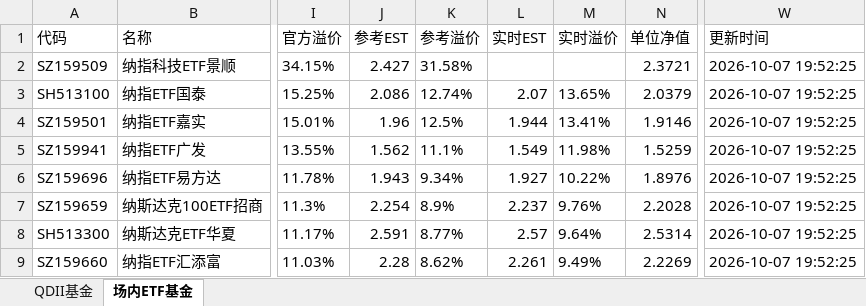
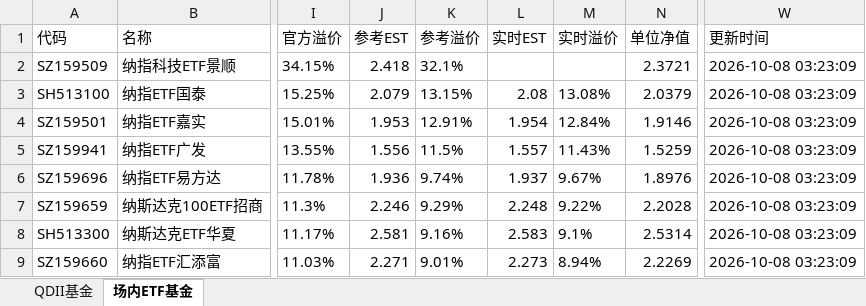
Before and after one commit to codes84/etf-monitor, an Excel workbook: palmmicro.xlsx, sheet 场内ETF基金, drawn as a sheet; only a part is shown, gaps mark what is left out; values as stored, in another font and other column widths than the file's, no borders; the diff covers the shown part only; the diff names each change by its address in the sheet, - before the commit and + after, or states it on an @@ line.

```diff
--- a/palmmicro.xlsx (sheet 场内ETF基金)
+++ b/palmmicro.xlsx (sheet 场内ETF基金)
-J2 (参考EST): 2.427
+J2 (参考EST): 2.418
-K2 (参考溢价): 31.58%
+K2 (参考溢价): 32.1%
-W2:W9 (更新时间): 2026-10-07 19:52:25
+W2:W9 (更新时间): 2026-10-08 03:23:09
-J3 (参考EST): 2.086
+J3 (参考EST): 2.079
-K3 (参考溢价): 12.74%
+K3 (参考溢价): 13.15%
-L3 (实时EST): 2.07
+L3 (实时EST): 2.08
-M3 (实时溢价): 13.65%
+M3 (实时溢价): 13.08%
-J4 (参考EST): 1.96
+J4 (参考EST): 1.953
-K4 (参考溢价): 12.5%
+K4 (参考溢价): 12.91%
-L4 (实时EST): 1.944
+L4 (实时EST): 1.954
-M4 (实时溢价): 13.41%
+M4 (实时溢价): 12.84%
-J5 (参考EST): 1.562
+J5 (参考EST): 1.556
-K5 (参考溢价): 11.1%
+K5 (参考溢价): 11.5%
-L5 (实时EST): 1.549
+L5 (实时EST): 1.557
-M5 (实时溢价): 11.98%
+M5 (实时溢价): 11.43%
-J6 (参考EST): 1.943
+J6 (参考EST): 1.936
-K6 (参考溢价): 9.34%
+K6 (参考溢价): 9.74%
-L6 (实时EST): 1.927
+L6 (实时EST): 1.937
-M6 (实时溢价): 10.22%
+M6 (实时溢价): 9.67%
-J7 (参考EST): 2.254
+J7 (参考EST): 2.246
-K7 (参考溢价): 8.9%
+K7 (参考溢价): 9.29%
-L7 (实时EST): 2.237
+L7 (实时EST): 2.248
-M7 (实时溢价): 9.76%
+M7 (实时溢价): 9.22%
-J8 (参考EST): 2.591
+J8 (参考EST): 2.581
-K8 (参考溢价): 8.77%
+K8 (参考溢价): 9.16%
-L8 (实时EST): 2.57
+L8 (实时EST): 2.583
-M8 (实时溢价): 9.64%
+M8 (实时溢价): 9.1%
-J9 (参考EST): 2.28
+J9 (参考EST): 2.271
-K9 (参考溢价): 8.62%
+K9 (参考溢价): 9.01%
-L9 (实时EST): 2.261
+L9 (实时EST): 2.273
-M9 (实时溢价): 9.49%
+M9 (实时溢价): 8.94%
```
Also changed, not shown: 1 added row, 1 removed row and 137 edited cells elsewhere in this sheet, sheet QDII基金, 1 other file.
